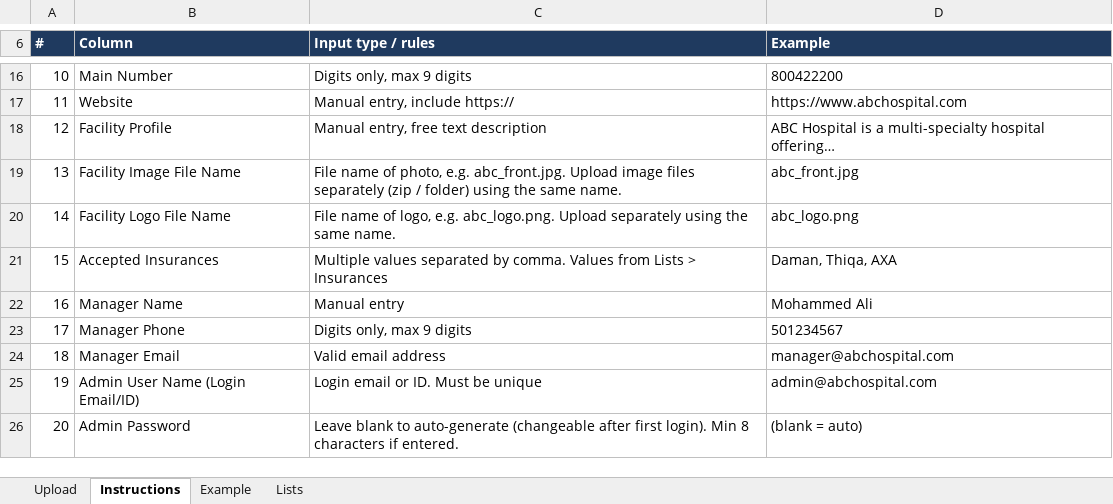
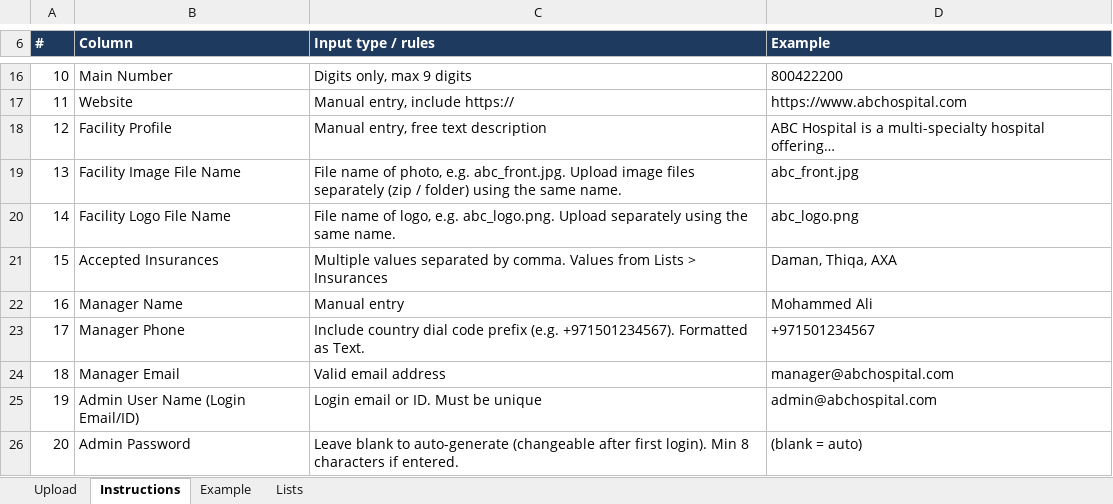
Before and after one commit to ajmal-mubarak/meetadrbackend, an Excel workbook: Sample_Bulk_Hospitals.xlsx, sheet Instructions, drawn as a sheet; only a part is shown, gaps mark what is left out; values as stored, in another font and other column widths than the file's, no borders; the diff names each change by its address in the sheet, - before the commit and + after, or states it on an @@ line.

Commit message:
feat: increase JWT lifetime, add password eye toggle everywhere, format manager phone as text with country prefix

```diff
--- a/Sample_Bulk_Hospitals.xlsx (sheet Instructions)
+++ b/Sample_Bulk_Hospitals.xlsx (sheet Instructions)
-C23 (Input type / rules): Digits only, max 9 digits
+C23 (Input type / rules): Include country dial code prefix (e.g. +971501234567). Formatted as Text.
-D23 (Example): 501234567
+D23 (Example): +971501234567
```
Also changed, not shown: sheet Upload, sheet Example, Hospital Template.xlsx, Sample_Bulk_Hospitals_Empty.xlsx, 2 other files.
